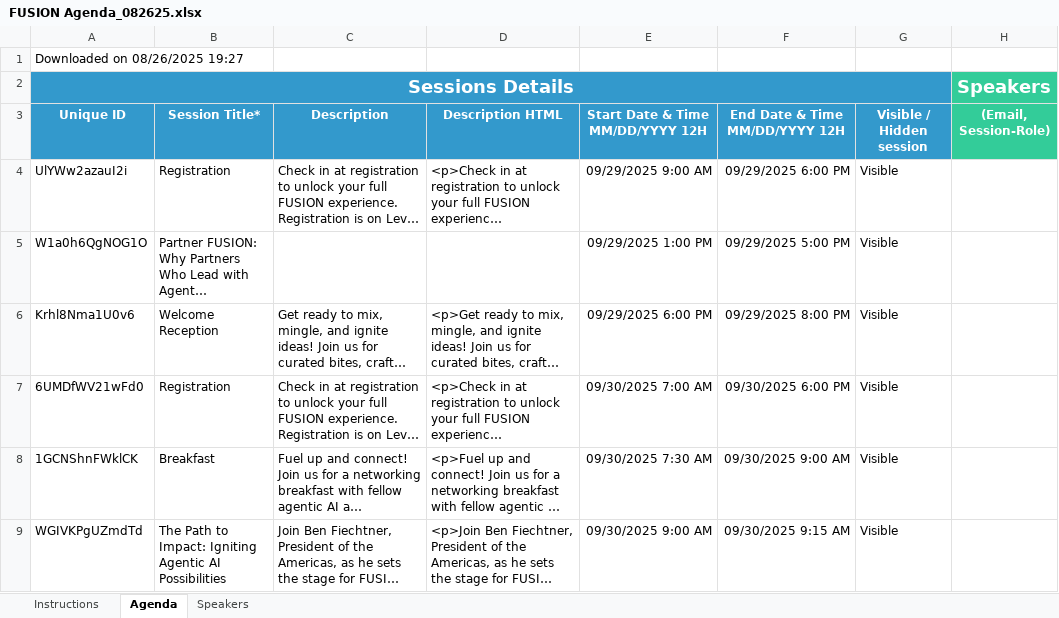
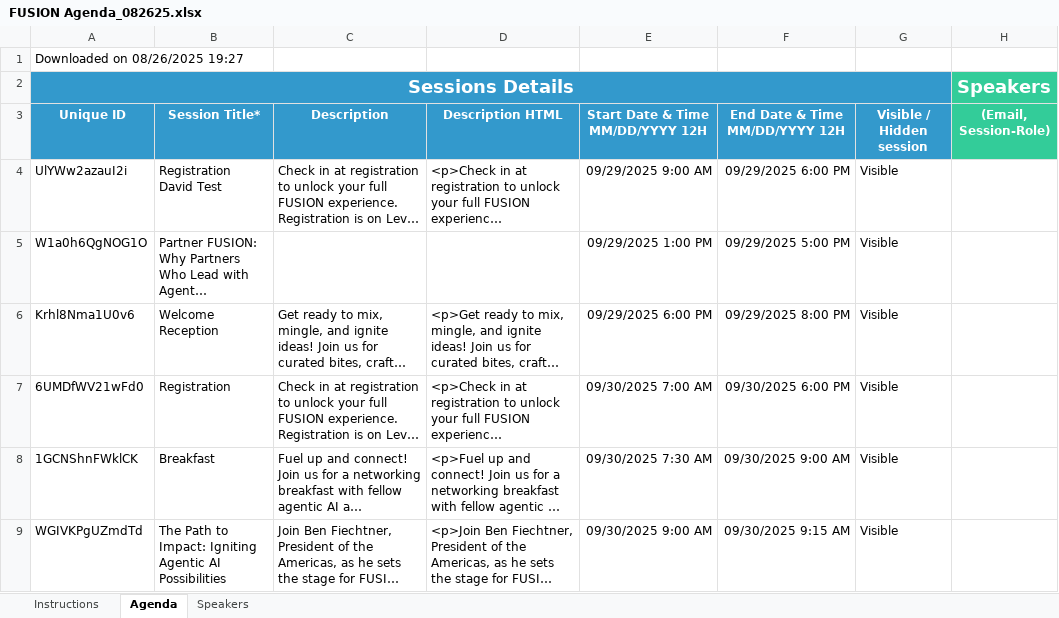
Before and after one commit to uipathlabs-dev/fusion-agenda, an Excel workbook: data/FUSION Agenda_082625.xlsx, sheet Agenda, drawn as a sheet; only a part is shown; long unchanged cells end in …; values as stored, in another font and other column widths than the file's, no borders; the diff names each change by its address in the sheet, - before the commit and + after, or states it on an @@ line.

Commit message:
Update agenda Excel file via secure web upload\n\n📊 Uploaded: FUSION Agenda_082625.xlsx\n📅 Time: 2025-09-03T01:51:09.728Z\n🔐 Via: Secure Upload Interface

```diff
--- a/data/FUSION Agenda_082625.xlsx (sheet Agenda)
+++ b/data/FUSION Agenda_082625.xlsx (sheet Agenda)
-B4 (Session Title*): Registration
+B4 (Session Title*): Registration David Test
```
